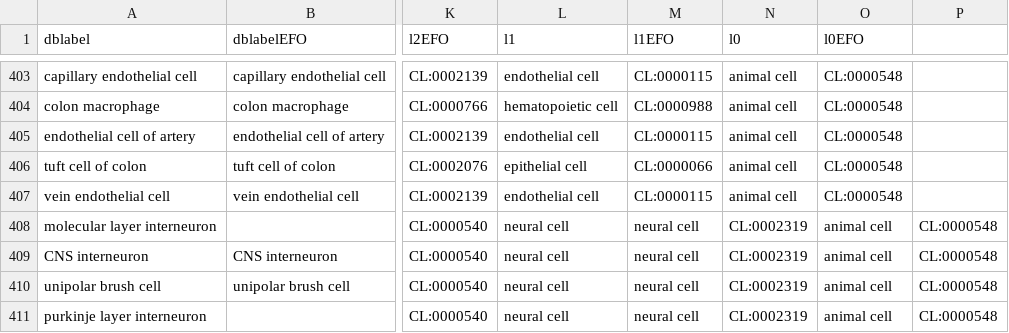
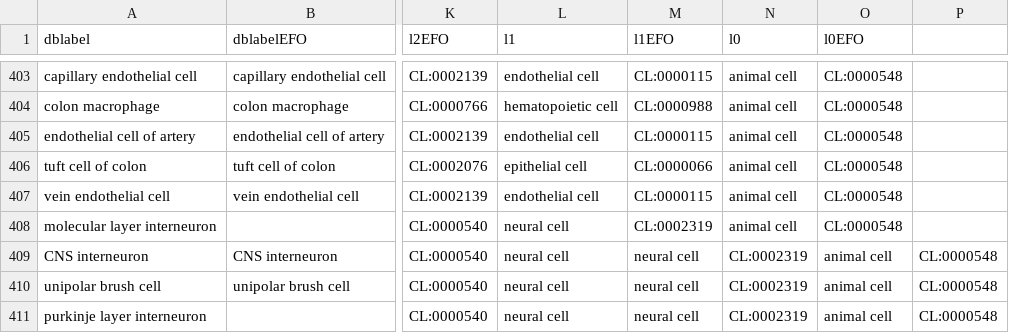
Before and after one commit to bedapub/besca, a TSV file: besca/datasets/nomenclature/CellTypes_v1.tsv, drawn as a sheet; only a part is shown, gaps mark what is left out; the diff names each change by its address in the sheet, - before the commit and + after, or states it on an @@ line.

Commit message:
Update CellTypes_v1.tsv
A duplication  in this file introduced an error, this should fix it

```diff
--- a/besca/datasets/nomenclature/CellTypes_v1.tsv
+++ b/besca/datasets/nomenclature/CellTypes_v1.tsv
-M408 (l1EFO): neural cell
+M408 (l1EFO): CL:0002319
-N408 (l0): CL:0002319
+N408 (l0): animal cell
-O408 (l0EFO): animal cell
+O408 (l0EFO): CL:0000548
-P408: CL:0000548
+P408: (empty)
```
